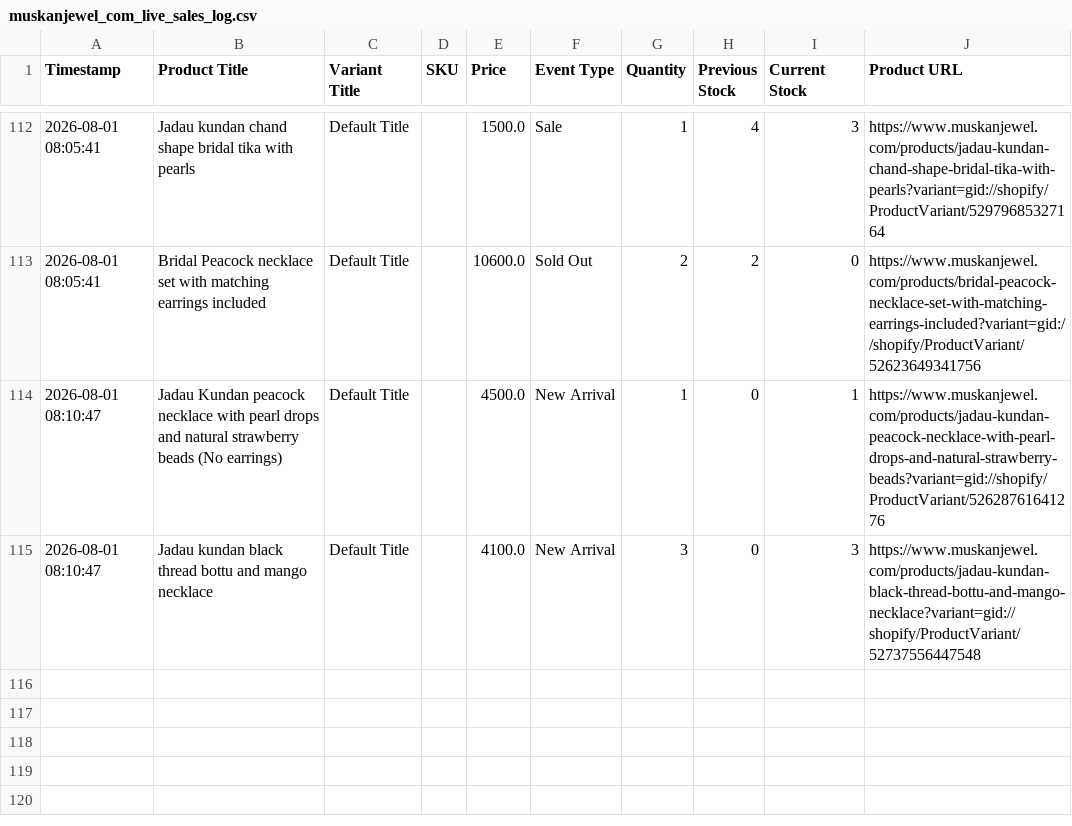
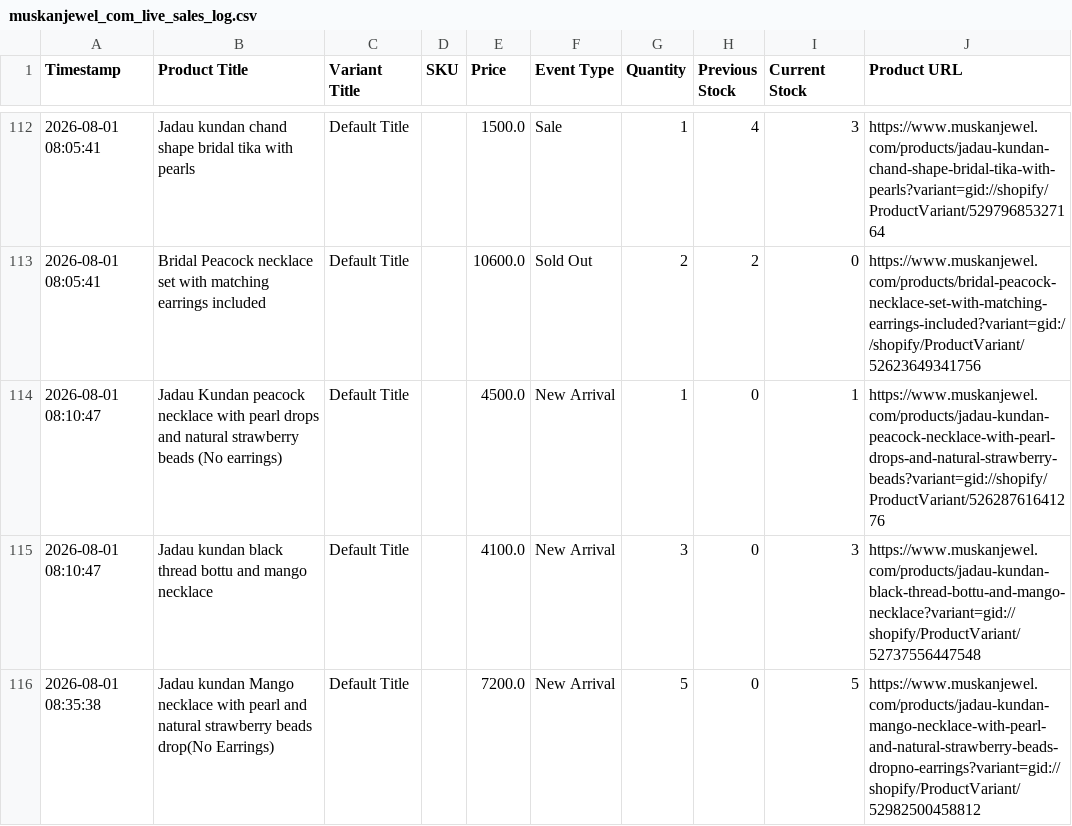
Before and after one commit to ictmentorshipdrive3-boop/Telegram-shopify-inventory-tracker-, a CSV file: muskanjewel_com_live_sales_log.csv, drawn as a sheet; only a part is shown, gaps mark what is left out.

```diff
--- a/muskanjewel_com_live_sales_log.csv
+++ b/muskanjewel_com_live_sales_log.csv
@@ -115 +115,2 @@ Timestamp,Product Title,Variant Title,SKU,Price,Event Type,Quantity,Previous Sto
 2026-08-01 08:10:47,Jadau kundan black thread bottu and mango necklace,Default Title,,4100.0,New Arrival,3,0,3,https://www.muskanjewel.com/products/jadau-kundan-black-thread-bottu-and-mango-necklace?variant=gid://shopify/ProductVariant/52737556447548
+2026-08-01 08:35:38,Jadau kundan Mango necklace with pearl and natural strawberry beads drop(No Earrings),Default Title,,7200.0,New Arrival,5,0,5,https://www.muskanjewel.com/products/jadau-kundan-mango-necklace-with-pearl-and-natural-strawberry-beads-dropno-earrings?variant=gid://shopify/ProductVariant/52982500458812
```
Also changed, not shown: 1 other file.
